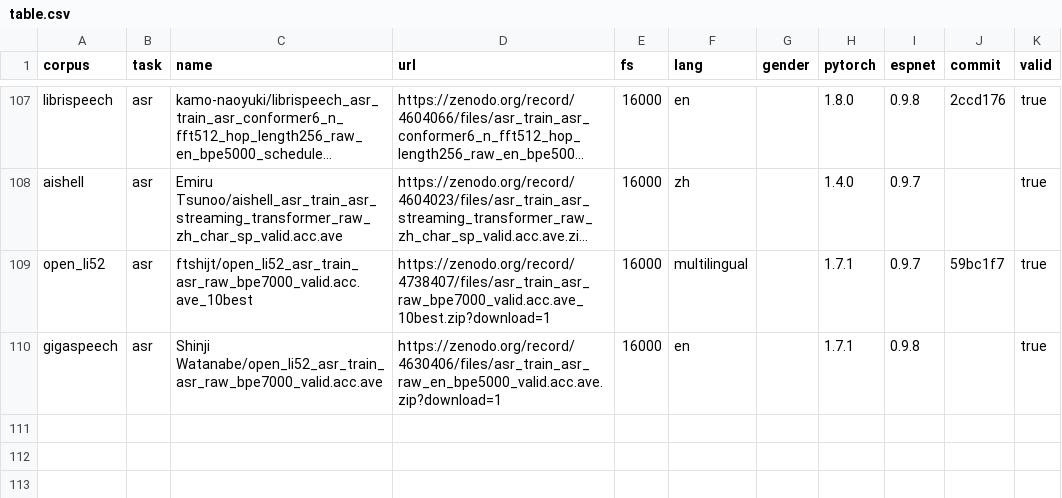
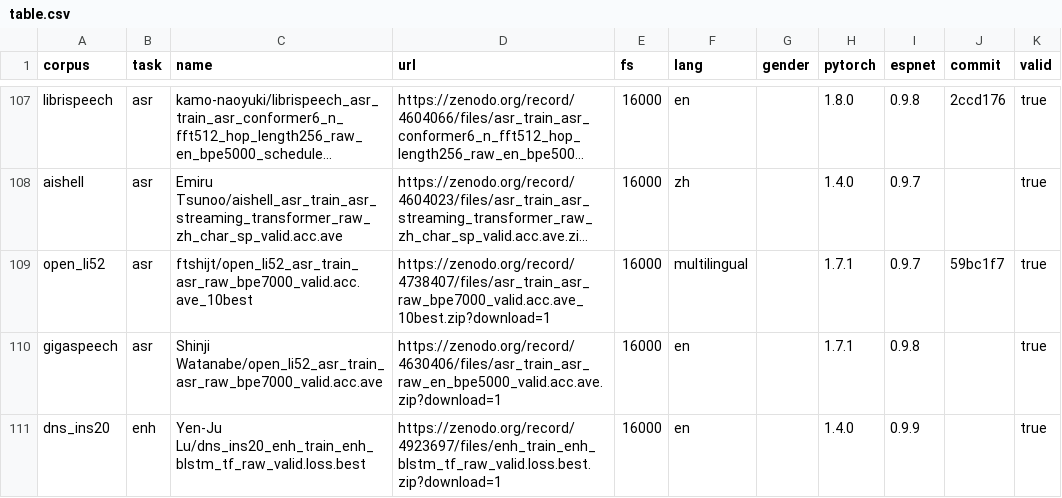
Before and after one commit to espnet/espnet_model_zoo, a CSV file: espnet_model_zoo/table.csv, drawn as a sheet; only a part is shown, gaps mark what is left out; long unchanged cells end in ….

Commit message:
Add dns-ins20 enh pre-trained model

```diff
--- a/espnet_model_zoo/table.csv
+++ b/espnet_model_zoo/table.csv
@@ -110 +110,2 @@ open_li52,asr,ftshijt/open_li52_asr_train_asr_raw_bpe7000_valid.acc.ave_10best,h
 gigaspeech,asr,Shinji Watanabe/open_li52_asr_train_asr_raw_bpe7000_valid.acc.ave,https://zenodo.org/record/4630406/files/asr_train_asr_raw_en_bpe5000_valid.acc.ave.zip?download=1,16000,en,,1.7.1,0.9.8,,true
+dns_ins20,enh,Yen-Ju Lu/dns_ins20_enh_train_enh_blstm_tf_raw_valid.loss.best,https://zenodo.org/record/4923697/files/enh_train_enh_blstm_tf_raw_valid.loss.best.zip?download=1,16000,en,,1.4.0,0.9.9,,true
```
